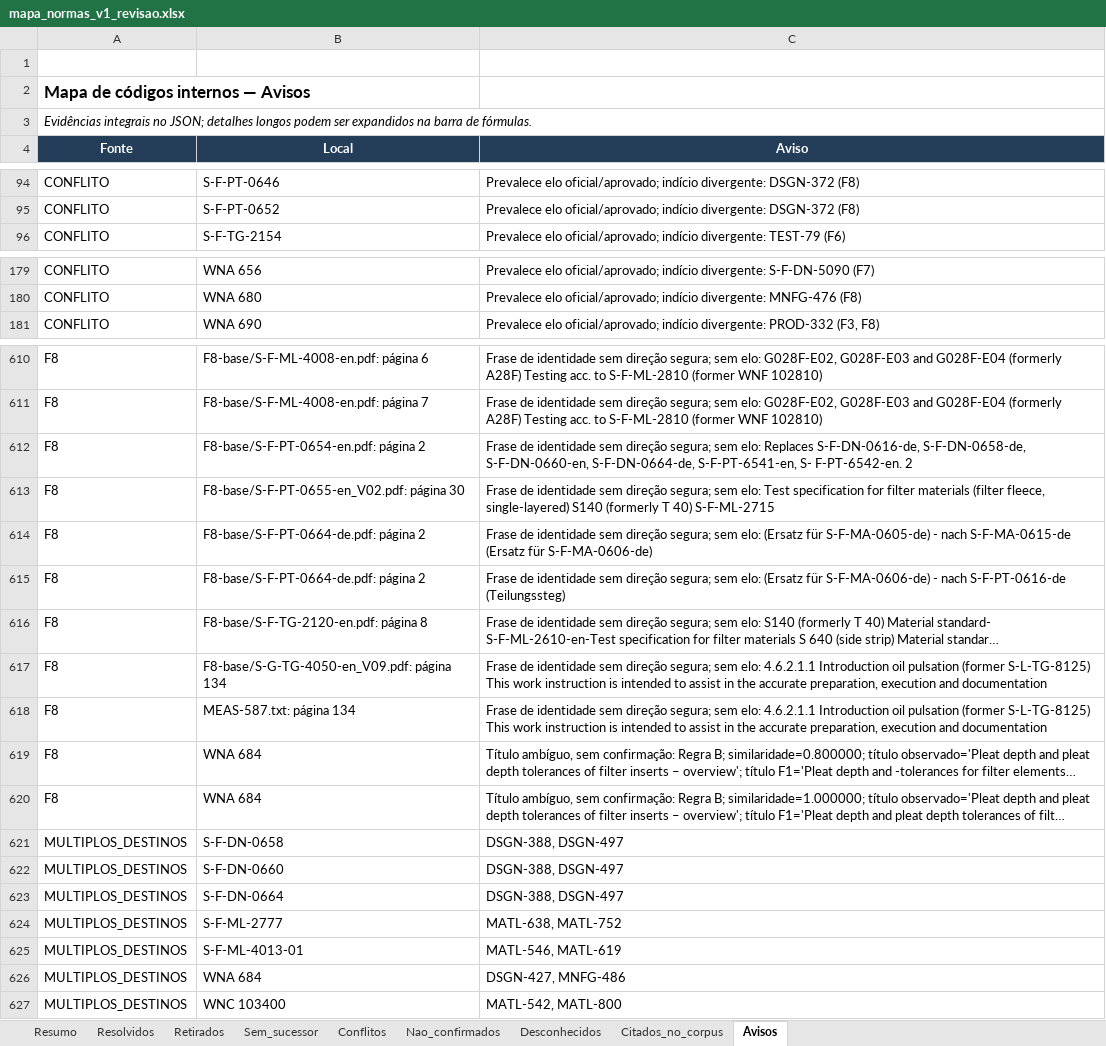
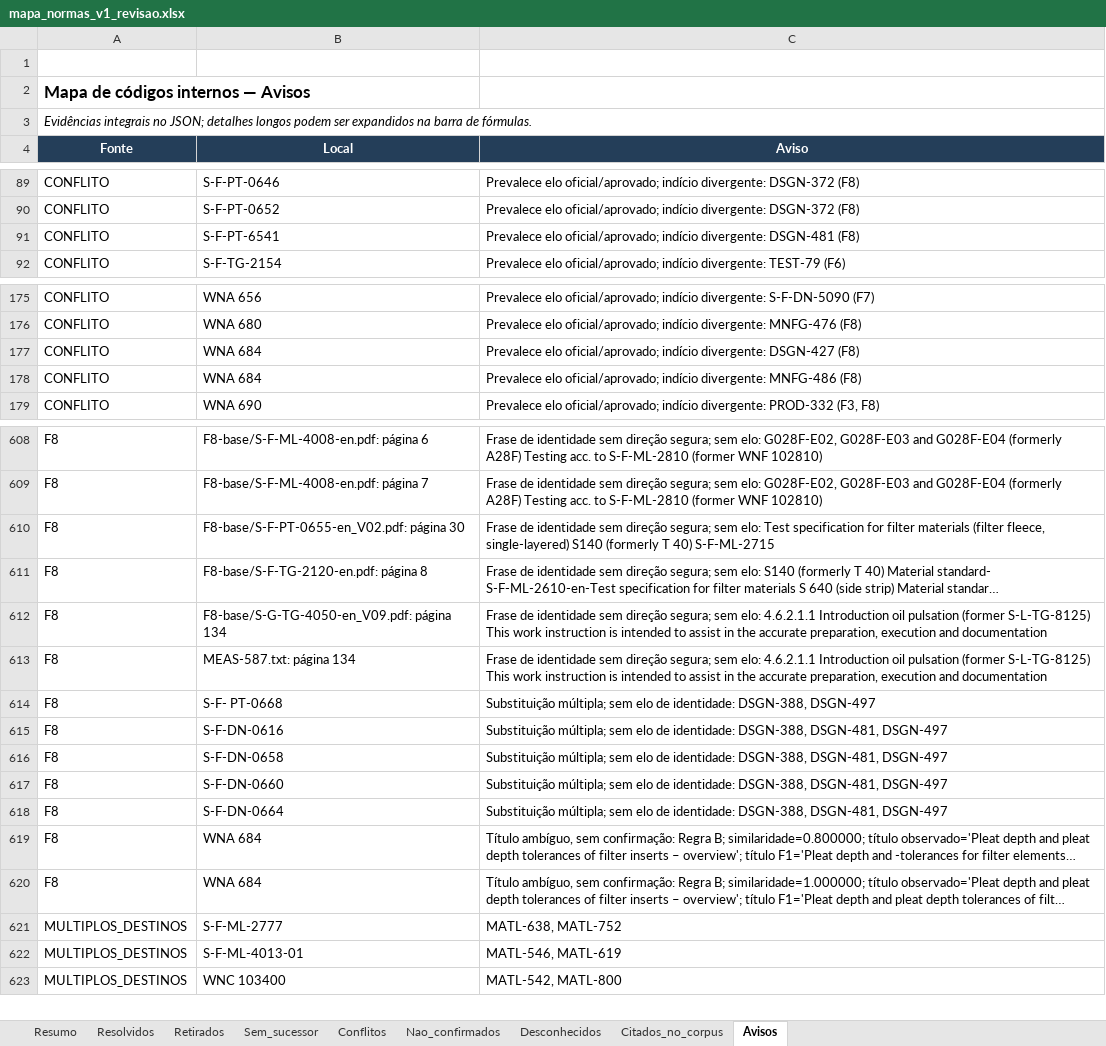
Before and after one commit to MAHLE-DE/link_normas, an Excel workbook: 02_BANCO_ATUAL/mapa_base/mapa_normas_v1_revisao.xlsx, sheet Avisos, drawn as a sheet; only a part is shown, gaps mark what is left out; long unchanged cells end in …; values as stored, in another font and other column widths than the file's, no borders; removed rows and columns are numbered as before the commit, all else as after; the diff covers the shown part only; the diff names each change by its address in the sheet, - before the commit and + after, or states it on an @@ line.

```diff
--- a/02_BANCO_ATUAL/mapa_base/mapa_normas_v1_revisao.xlsx (sheet Avisos)
+++ b/02_BANCO_ATUAL/mapa_base/mapa_normas_v1_revisao.xlsx (sheet Avisos)
+row 91: CONFLITO | S-F-PT-6541 | Prevalece elo oficial/aprovado; indício divergente: DSGN-481 (F8)
+row 177: CONFLITO | WNA 684 | Prevalece elo oficial/aprovado; indício divergente: DSGN-427 (F8)
+row 178: CONFLITO | WNA 684 | Prevalece elo oficial/aprovado; indício divergente: MNFG-486 (F8)
-row 612: F8 | F8-base/S-F-PT-0654-en.pdf: página 2 | Frase de identidade sem direção segura; sem elo: Replaces S-F-DN-0616-de, S-F-DN-0658-de, S-F-DN-0660-en, S-F-DN-0664-de, S-F-PT-6541-en, S- F-PT-6542-en. 2
-row 614: F8 | F8-base/S-F-PT-0664-de.pdf: página 2 | Frase de identidade sem direção segura; sem elo: (Ersatz für S-F-MA-0605-de) - nach S-F-MA-0615-de (Ersatz für S-F-MA-0606-de)
-row 615: F8 | F8-base/S-F-PT-0664-de.pdf: página 2 | Frase de identidade sem direção segura; sem elo: (Ersatz für S-F-MA-0606-de) - nach S-F-PT-0616-de (Teilungssteg)
+row 614: F8 | S-F- PT-0668 | Substituição múltipla; sem elo de identidade: DSGN-388, DSGN-497
+row 615: F8 | S-F-DN-0616 | Substituição múltipla; sem elo de identidade: DSGN-388, DSGN-481, DSGN-497
+row 616: F8 | S-F-DN-0658 | Substituição múltipla; sem elo de identidade: DSGN-388, DSGN-481, DSGN-497
+row 617: F8 | S-F-DN-0660 | Substituição múltipla; sem elo de identidade: DSGN-388, DSGN-481, DSGN-497
+row 618: F8 | S-F-DN-0664 | Substituição múltipla; sem elo de identidade: DSGN-388, DSGN-481, DSGN-497
-row 621: MULTIPLOS_DESTINOS | S-F-DN-0658 | DSGN-388, DSGN-497
-row 622: MULTIPLOS_DESTINOS | S-F-DN-0660 | DSGN-388, DSGN-497
-row 623: MULTIPLOS_DESTINOS | S-F-DN-0664 | DSGN-388, DSGN-497
-row 626: MULTIPLOS_DESTINOS | WNA 684 | DSGN-427, MNFG-486
```
Also changed, not shown: 5 removed rows and 3 edited cells elsewhere in this sheet, sheet Resolvidos, sheet Citados_no_corpus, sheet Conflitos, sheet Sem_sucessor, sheet Resumo, sheet Desconhecidos, 10_EXTRATOR/saida/resultado_05_DOCUMENTS.xlsx, 2 other files.
